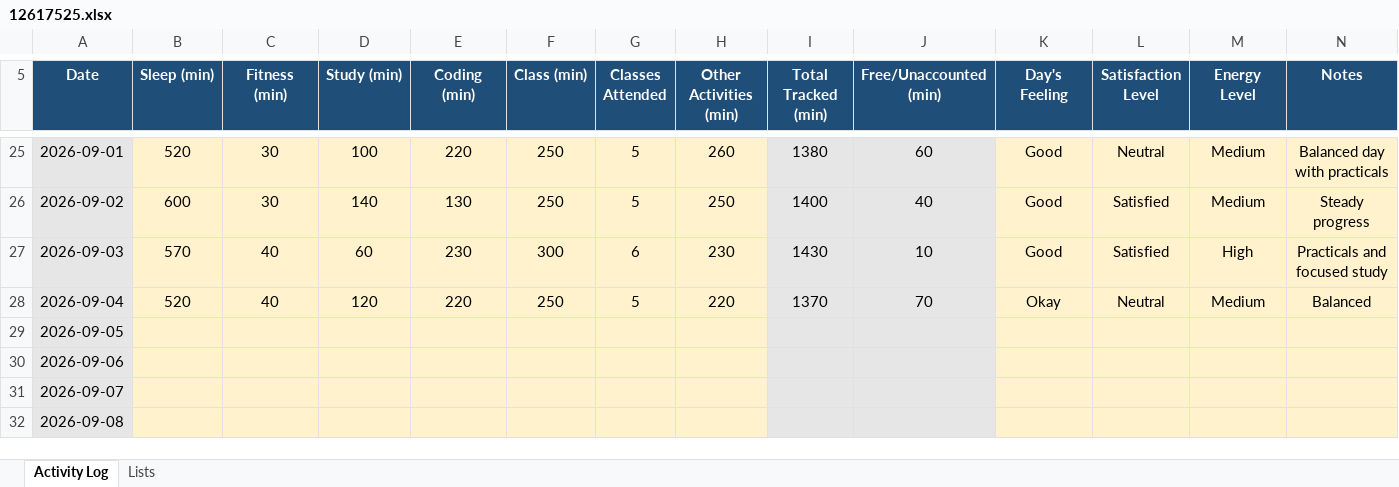
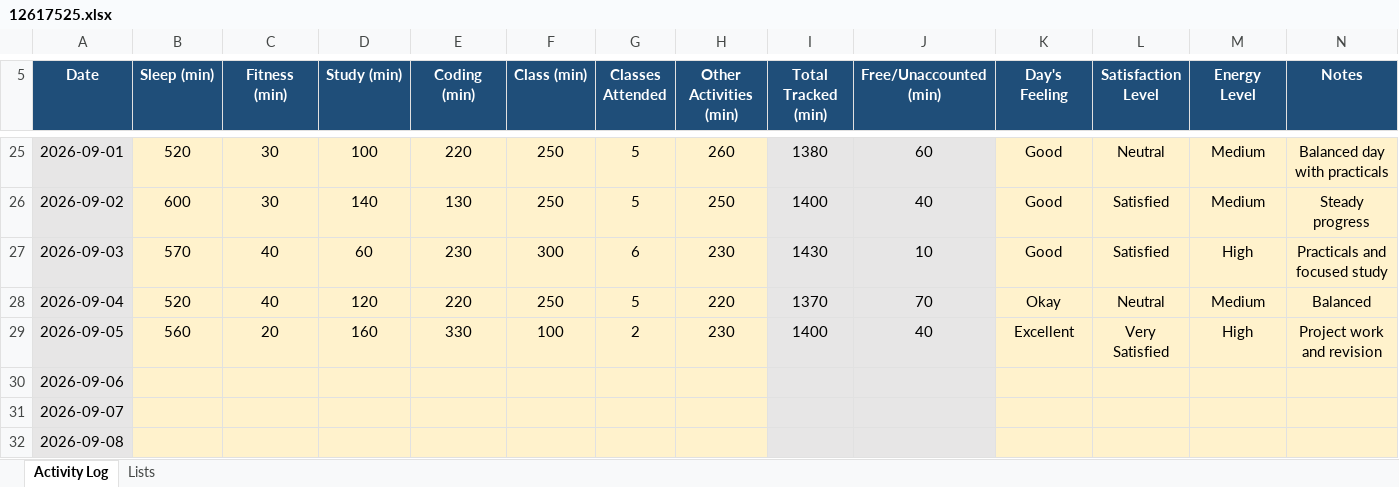
Before and after one commit to abhishekkv087-hub/CAP776, an Excel workbook: data/12617525.xlsx, sheet Activity Log, drawn as a sheet; only a part is shown, gaps mark what is left out; values as stored, in another font and other column widths than the file's, no borders; conditional formats not drawn; the diff names each change by its address in the sheet, - before the commit and + after, or states it on an @@ line.

Commit message:
Update Day 24 activity data

```diff
--- a/data/12617525.xlsx (sheet Activity Log)
+++ b/data/12617525.xlsx (sheet Activity Log)
-B29 (Sleep (min)): (empty)
+B29 (Sleep (min)): 560
-C29 (Fitness (min)): (empty)
+C29 (Fitness (min)): 20
-D29 (Study (min)): (empty)
+D29 (Study (min)): 160
-E29 (Coding (min)): (empty)
+E29 (Coding (min)): 330
-F29 (Class (min)): (empty)
+F29 (Class (min)): 100
-G29 (Classes Attended): (empty)
+G29 (Classes Attended): 2
-H29 (Other Activities (min)): (empty)
+H29 (Other Activities (min)): 230
-I29 (Total Tracked (min)): (empty)
+I29 (Total Tracked (min)): 1400
-J29 (Free/Unaccounted (min)): (empty)
+J29 (Free/Unaccounted (min)): 40
-K29 (Day's Feeling): (empty)
+K29 (Day's Feeling): Excellent
-L29 (Satisfaction Level): (empty)
+L29 (Satisfaction Level): Very Satisfied
-M29 (Energy Level): (empty)
+M29 (Energy Level): High
-N29 (Notes): (empty)
+N29 (Notes): Project work and revision
```
